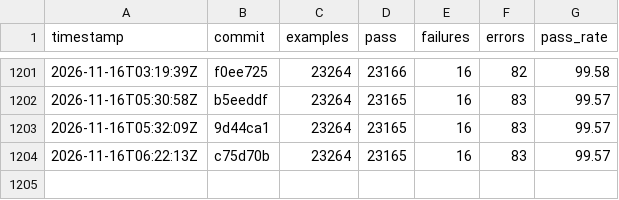
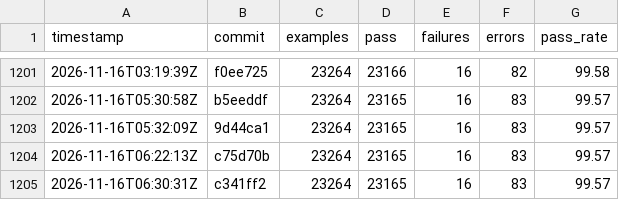
Before and after one commit to sisshiki1969/monoruby, a CSV file: spec/data/history_total.csv, drawn as a sheet; only a part is shown, gaps mark what is left out.

```diff
--- a/spec/data/history_total.csv
+++ b/spec/data/history_total.csv
@@ -1204 +1204,2 @@ timestamp,commit,examples,pass,failures,errors,pass_rate
 2026-11-16T06:22:13Z,c75d70b,23264,23165,16,83,99.57
+2026-11-16T06:30:31Z,c341ff2,23264,23165,16,83,99.57
```
Also changed, not shown: 2 other files.
